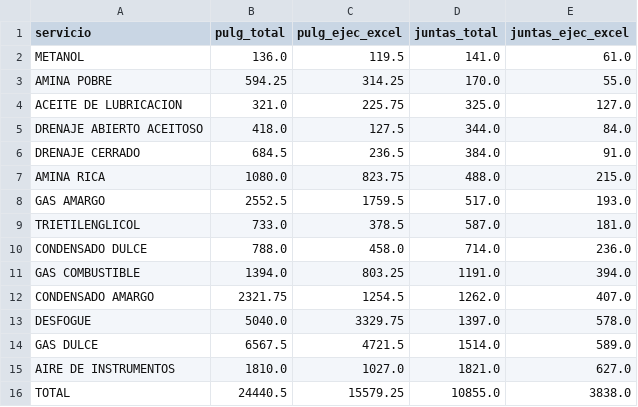
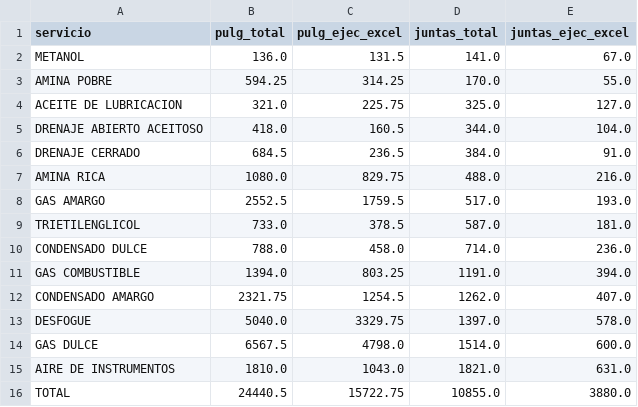
Before and after one commit to jgaspar19942108-ui/tablero-soldadores-papan, a CSV file: datos/volumenes.csv, drawn as a sheet.

```diff
--- a/datos/volumenes.csv
+++ b/datos/volumenes.csv
@@ -1,8 +1,8 @@
 servicio,pulg_total,pulg_ejec_excel,juntas_total,juntas_ejec_excel
-METANOL,136.0,119.5,141.0,61.0
+METANOL,136.0,131.5,141.0,67.0
 AMINA POBRE,594.25,314.25,170.0,55.0
 ACEITE DE LUBRICACION,321.0,225.75,325.0,127.0
-DRENAJE ABIERTO ACEITOSO,418.0,127.5,344.0,84.0
+DRENAJE ABIERTO ACEITOSO,418.0,160.5,344.0,104.0
 DRENAJE CERRADO,684.5,236.5,384.0,91.0
-AMINA RICA,1080.0,823.75,488.0,215.0
+AMINA RICA,1080.0,829.75,488.0,216.0
 GAS AMARGO,2552.5,1759.5,517.0,193.0
@@ -13,4 +13,4 @@ CONDENSADO AMARGO,2321.75,1254.5,1262.0,407.0
 DESFOGUE,5040.0,3329.75,1397.0,578.0
-GAS DULCE,6567.5,4721.5,1514.0,589.0
-AIRE DE INSTRUMENTOS,1810.0,1027.0,1821.0,627.0
-TOTAL,24440.5,15579.25,10855.0,3838.0
+GAS DULCE,6567.5,4798.0,1514.0,600.0
+AIRE DE INSTRUMENTOS,1810.0,1043.0,1821.0,631.0
+TOTAL,24440.5,15722.75,10855.0,3880.0
```
Also changed, not shown: datos/curva_s.csv, datos/juntas.csv, 3 other files.
